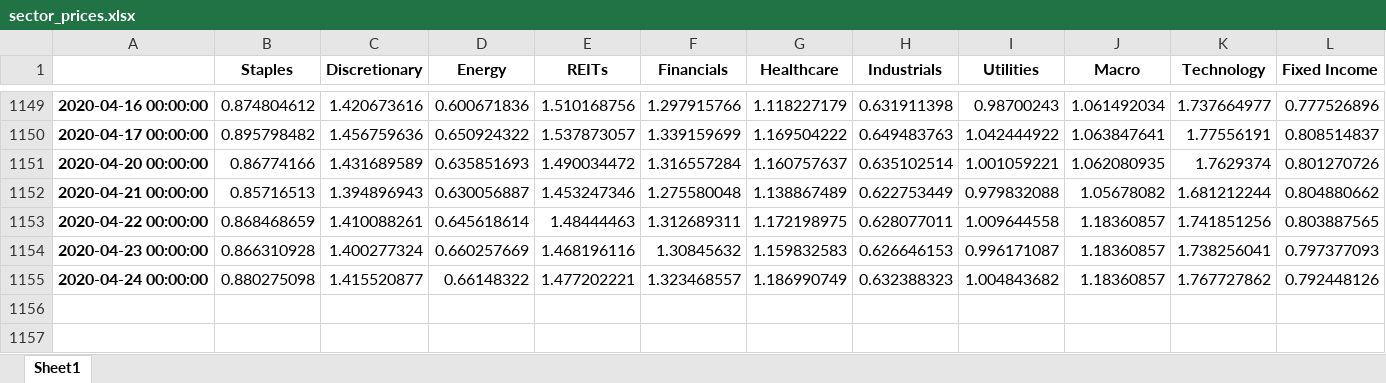
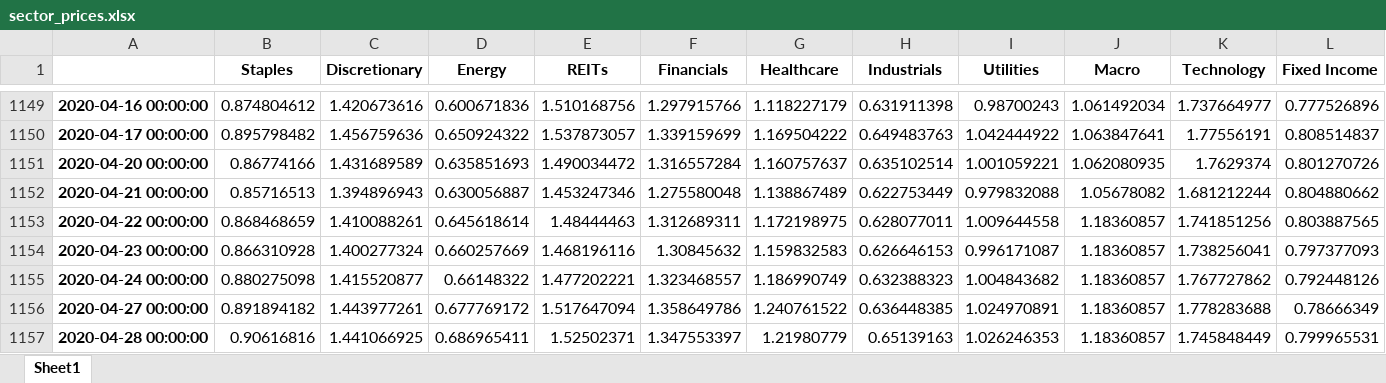
Before and after one commit to rampingray/ic-portfolio, an Excel workbook: outputs/sector_prices.xlsx, sheet Sheet1, drawn as a sheet; only a part is shown, gaps mark what is left out; values as stored, in another font and other column widths than the file's, no borders; the diff names each change by its address in the sheet, - before the commit and + after, or states it on an @@ line.

```diff
--- a/outputs/sector_prices.xlsx (sheet Sheet1)
+++ b/outputs/sector_prices.xlsx (sheet Sheet1)
+row 1156: 2020-04-27 00:00:00 | 0.891894182 | 1.443977261 | 0.677769172 | 1.517647094 | 1.358649786 | 1.240761522 | 0.636448385 | 1.024970891 | 1.18360857 | 1.778283688 | 0.78666349
+row 1157: 2020-04-28 00:00:00 | 0.90616816 | 1.441066925 | 0.686965411 | 1.52502371 | 1.347553397 | 1.21980779 | 0.65139163 | 1.026246353 | 1.18360857 | 1.745848449 | 0.799965531
```
Also changed, not shown: outputs/market.xlsx, outputs/returnsPortfolioMarket.xlsx, 2 other files.
